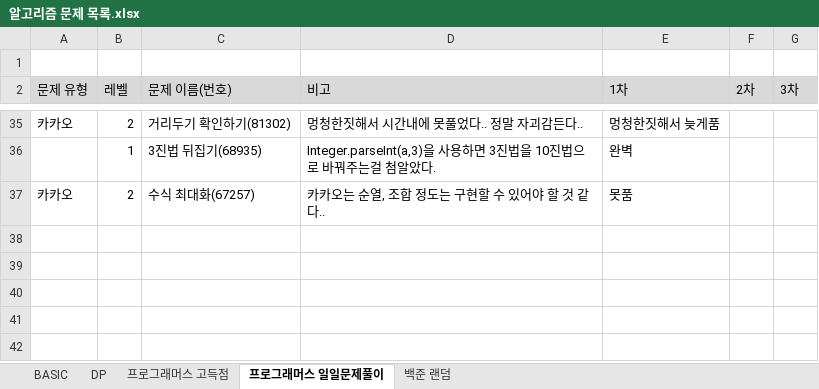
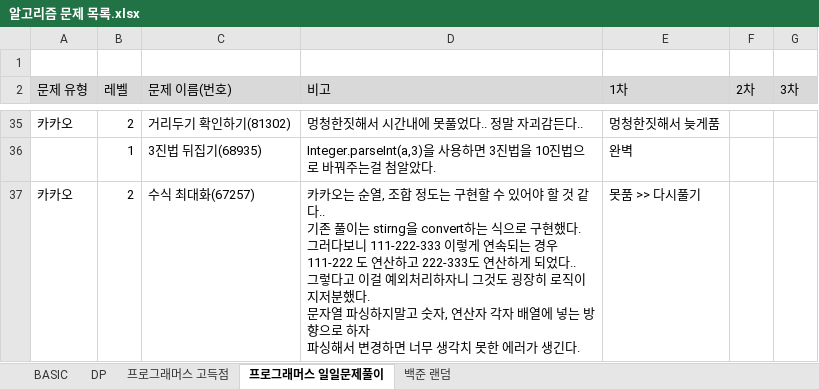
Before and after one commit to SeongJinSong/Algorithm, an Excel workbook: doc/알고리즘 문제 목록.xlsx, sheet 프로그래머스 일일문제풀이, drawn as a sheet; only a part is shown, gaps mark what is left out; values as stored, in another font and other column widths than the file's, no borders; charts and pictures not drawn; ↵ is a line break in a cell; the diff names each change by its address in the sheet, - before the commit and + after, or states it on an @@ line.

```diff
--- a/doc/알고리즘 문제 목록.xlsx (sheet 프로그래머스 일일문제풀이)
+++ b/doc/알고리즘 문제 목록.xlsx (sheet 프로그래머스 일일문제풀이)
-D37 (비고): …같다..
+D37 (비고): …같다.. ↵ 기존 풀이는 stirng을 convert하는 식으로 구현했다. ↵ 그러다보니 111-222-333 이렇게 연속되는 경우 ↵ 111-222 도 연산하고 222-333도 연산하게 되었다.. ↵ 그렇다고 이걸 예외처리하자니 그것도 굉장히 로직이 지저분했다. ↵ 문자열 파싱하지말고 숫자, 연산자 각자 배열에 넣는 방향으로 하자 ↵ 파싱해서 변경하면 너무 생각치 못한 에러가 생긴다.
-E37 (1차): 못품
+E37 (1차): 못품 >> 다시풀기
```
Also changed, not shown: 2 other files.
